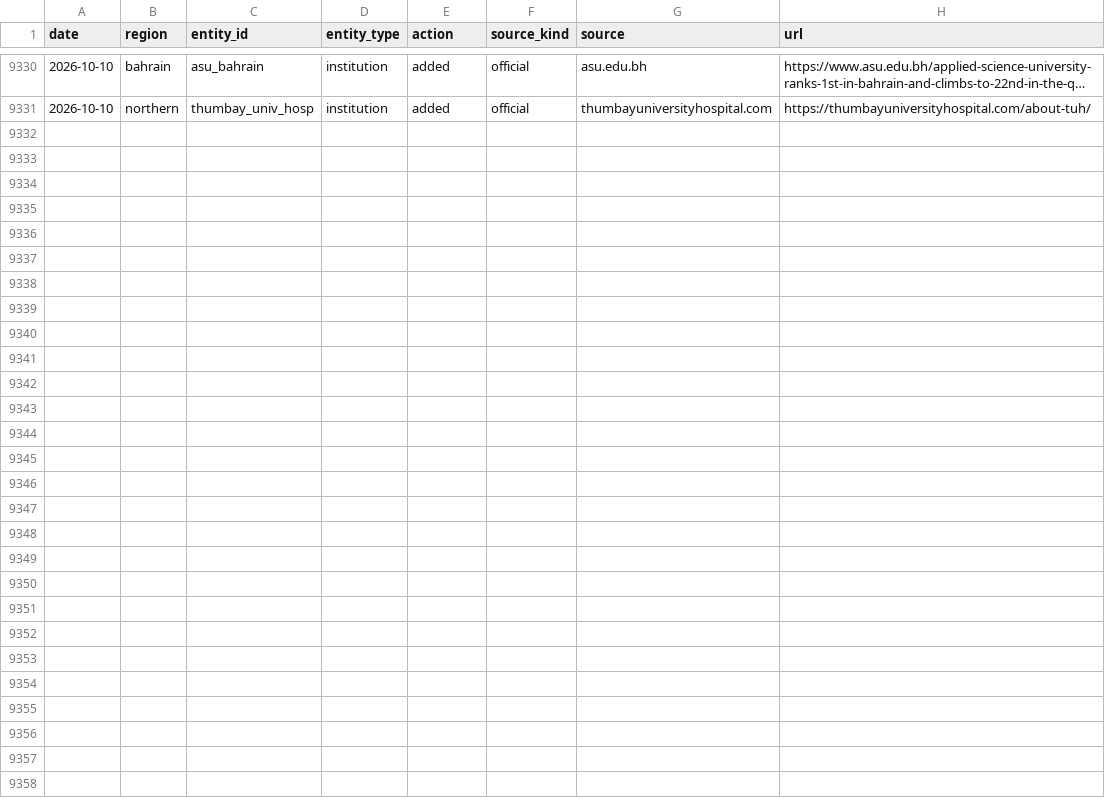
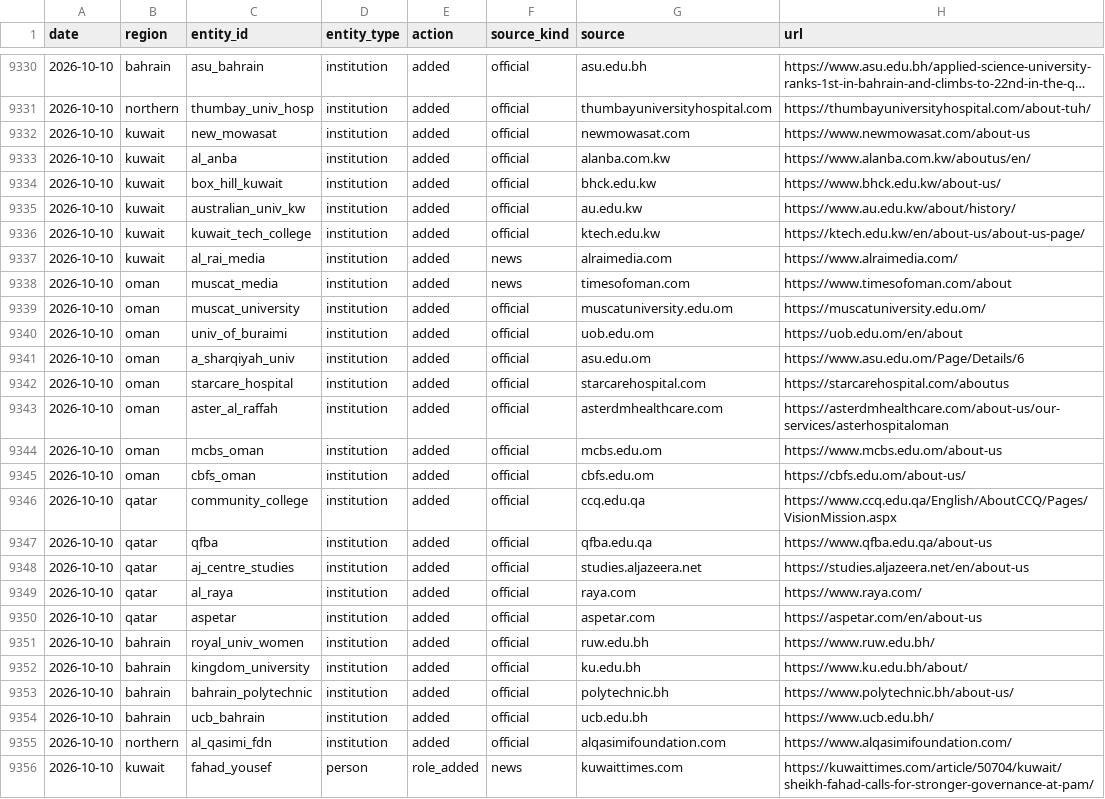
Before and after one commit to qizhangumich/power_network, a CSV file: data/provenance.csv, drawn as a sheet; only a part is shown, gaps mark what is left out; long unchanged cells end in ….

```diff
--- a/data/provenance.csv
+++ b/data/provenance.csv
@@ -9331 +9331,26 @@
 2026-10-10,northern,thumbay_univ_hosp,institution,added,official,thumbayuniversityhospital.com,https://thumbayuniversityhospital.com/about-tuh/
+2026-10-10,kuwait,new_mowasat,institution,added,official,newmowasat.com,https://www.newmowasat.com/about-us
+2026-10-10,kuwait,al_anba,institution,added,official,alanba.com.kw,https://www.alanba.com.kw/aboutus/en/
+2026-10-10,kuwait,box_hill_kuwait,institution,added,official,bhck.edu.kw,https://www.bhck.edu.kw/about-us/
+2026-10-10,kuwait,australian_univ_kw,institution,added,official,au.edu.kw,https://www.au.edu.kw/about/history/
+2026-10-10,kuwait,kuwait_tech_college,institution,added,official,ktech.edu.kw,https://ktech.edu.kw/en/about-us/about-us-page/
+2026-10-10,kuwait,al_rai_media,institution,added,news,alraimedia.com,https://www.alraimedia.com/
+2026-10-10,oman,muscat_media,institution,added,news,timesofoman.com,https://www.timesofoman.com/about
+2026-10-10,oman,muscat_university,institution,added,official,muscatuniversity.edu.om,https://muscatuniversity.edu.om/
+2026-10-10,oman,univ_of_buraimi,institution,added,official,uob.edu.om,https://uob.edu.om/en/about
+2026-10-10,oman,a_sharqiyah_univ,institution,added,official,asu.edu.om,https://www.asu.edu.om/Page/Details/6
+2026-10-10,oman,starcare_hospital,institution,added,official,starcarehospital.com,https://starcarehospital.com/aboutus
+2026-10-10,oman,aster_al_raffah,institution,added,official,asterdmhealthcare.com,https://asterdmhealthcare.com/about-us/our-services/asterhospitaloman
+2026-10-10,oman,mcbs_oman,institution,added,official,mcbs.edu.om,https://www.mcbs.edu.om/about-us
+2026-10-10,oman,cbfs_oman,institution,added,official,cbfs.edu.om,https://cbfs.edu.om/about-us/
+2026-10-10,qatar,community_college,institution,added,official,ccq.edu.qa,https://www.ccq.edu.qa/English/AboutCCQ/Pages/VisionMission.aspx
+2026-10-10,qatar,qfba,institution,added,official,qfba.edu.qa,https://www.qfba.edu.qa/about-us
+2026-10-10,qatar,aj_centre_studies,institution,added,official,studies.aljazeera.net,https://studies.aljazeera.net/en/about-us
+2026-10-10,qatar,al_raya,institution,added,official,raya.com,https://www.raya.com/
+2026-10-10,qatar,aspetar,institution,added,official,aspetar.com,https://aspetar.com/en/about-us
+2026-10-10,bahrain,royal_univ_women,institution,added,official,ruw.edu.bh,https://www.ruw.edu.bh/
+2026-10-10,bahrain,kingdom_university,institution,added,official,ku.edu.bh,https://www.ku.edu.bh/about/
+2026-10-10,bahrain,bahrain_polytechnic,institution,added,official,polytechnic.bh,https://www.polytechnic.bh/about-us/
+2026-10-10,bahrain,ucb_bahrain,institution,added,official,ucb.edu.bh,https://www.ucb.edu.bh/
+2026-10-10,northern,al_qasimi_fdn,institution,added,official,alqasimifoundation.com,https://www.alqasimifoundation.com/
+2026-10-10,kuwait,fahad_yousef,person,role_added,news,kuwaittimes.com,https://kuwaittimes.com/article/50704/kuwait/sheikh-fahad-calls-for-stronger-governance-at-pam/
```
Also changed, not shown: data/backfill_queue.csv, 17 other files.
